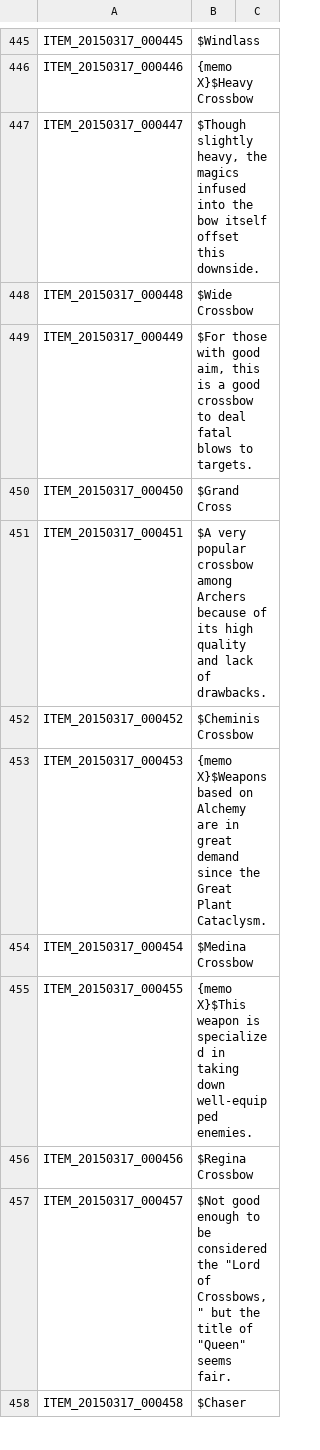
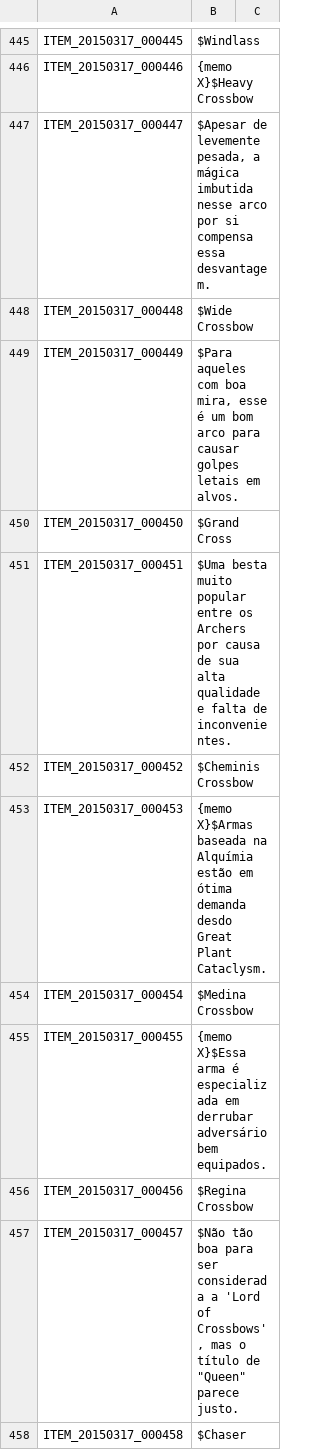
Before and after one commit to BloodHeartless/Tree-of-savior-Portugues-, a TSV file: ITEM.tsv, drawn as a sheet; only a part is shown, gaps mark what is left out; the diff covers the shown part only.

```diff
--- a/ITEM.tsv
+++ b/ITEM.tsv
@@ -446,13 +446,13 @@ ITEM_20150317_000445	$Windlass
 ITEM_20150317_000446	{memo X}$Heavy Crossbow
-ITEM_20150317_000447	$Though slightly heavy, the magics infused into the bow itself offset this downside.
+ITEM_20150317_000447	$Apesar de levemente pesada, a mágica imbutida nesse arco por si compensa essa desvantagem.
 ITEM_20150317_000448	$Wide Crossbow
-ITEM_20150317_000449	$For those with good aim, this is a good crossbow to deal fatal blows to targets.
+ITEM_20150317_000449	$Para aqueles com boa mira, esse é um bom arco para causar golpes letais em alvos.
 ITEM_20150317_000450	$Grand Cross
-ITEM_20150317_000451	$A very popular crossbow among Archers because of its high quality and lack of drawbacks.
+ITEM_20150317_000451	$Uma besta muito popular entre os Archers por causa de sua alta qualidade e falta de inconvenientes.
 ITEM_20150317_000452	$Cheminis Crossbow
-ITEM_20150317_000453	{memo X}$Weapons based on Alchemy are in great demand since the Great Plant Cataclysm.
+ITEM_20150317_000453	{memo X}$Armas baseada na Alquímia estão em ótima demanda desdo Great Plant Cataclysm.
 ITEM_20150317_000454	$Medina Crossbow
-ITEM_20150317_000455	{memo X}$This weapon is specialized in taking down well-equipped enemies.
+ITEM_20150317_000455	{memo X}$Essa arma é especializada em derrubar adversário bem equipados.
 ITEM_20150317_000456	$Regina Crossbow
-ITEM_20150317_000457	$Not good enough to be considered the "Lord of Crossbows," but the title of "Queen" seems fair.
+ITEM_20150317_000457	$Não tão boa para ser considerada a 'Lord of Crossbows', mas o título de "Queen" parece justo.
 ITEM_20150317_000458	$Chaser
```
Also changed, not shown: 58 edited cells elsewhere in this file.
